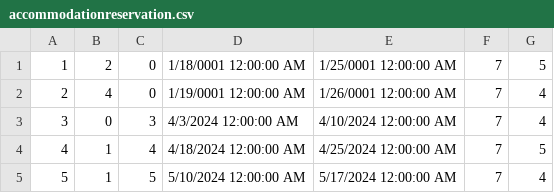
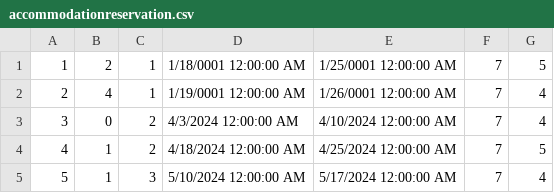
Before and after one commit to ninapoposki/booking-app, a CSV file: Resources/Data/accommodationreservation.csv, drawn as a sheet.

```diff
--- a/Resources/Data/accommodationreservation.csv
+++ b/Resources/Data/accommodationreservation.csv
@@ -1,5 +1,5 @@
-1|2|0|1/18/0001 12:00:00 AM|1/25/0001 12:00:00 AM|7|5
-2|4|0|1/19/0001 12:00:00 AM|1/26/0001 12:00:00 AM|7|4
-3|0|3|4/3/2024 12:00:00 AM|4/10/2024 12:00:00 AM|7|4
-4|1|4|4/18/2024 12:00:00 AM|4/25/2024 12:00:00 AM|7|5
-5|1|5|5/10/2024 12:00:00 AM|5/17/2024 12:00:00 AM|7|4
+1|2|1|1/18/0001 12:00:00 AM|1/25/0001 12:00:00 AM|7|5
+2|4|1|1/19/0001 12:00:00 AM|1/26/0001 12:00:00 AM|7|4
+3|0|2|4/3/2024 12:00:00 AM|4/10/2024 12:00:00 AM|7|4
+4|1|2|4/18/2024 12:00:00 AM|4/25/2024 12:00:00 AM|7|5
+5|1|3|5/10/2024 12:00:00 AM|5/17/2024 12:00:00 AM|7|4
```
Also changed, not shown: 4 other files.
